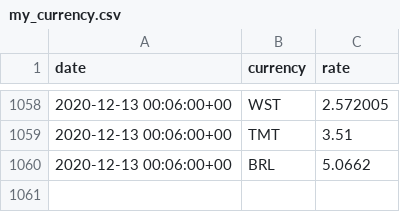
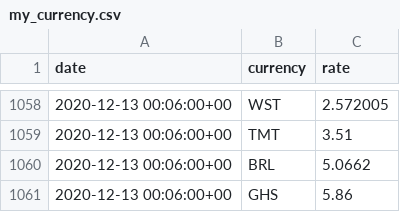
Before and after one commit to polinabb/naya-project, a CSV file: my_currency.csv, drawn as a sheet; only a part is shown, gaps mark what is left out; the diff names each change by its address in the sheet, - before the commit and + after, or states it on an @@ line.

Commit message:
date.today()

```diff
--- a/my_currency.csv
+++ b/my_currency.csv
+row 1061: 2020-12-13 00:06:00+00 | GHS | 5.86
```
